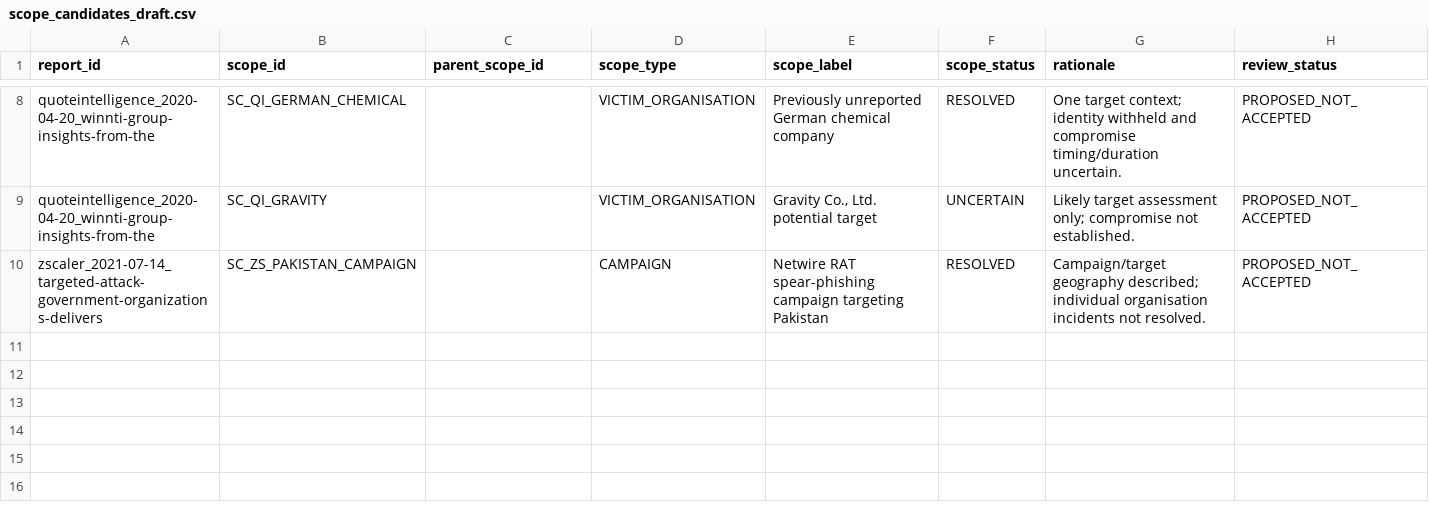
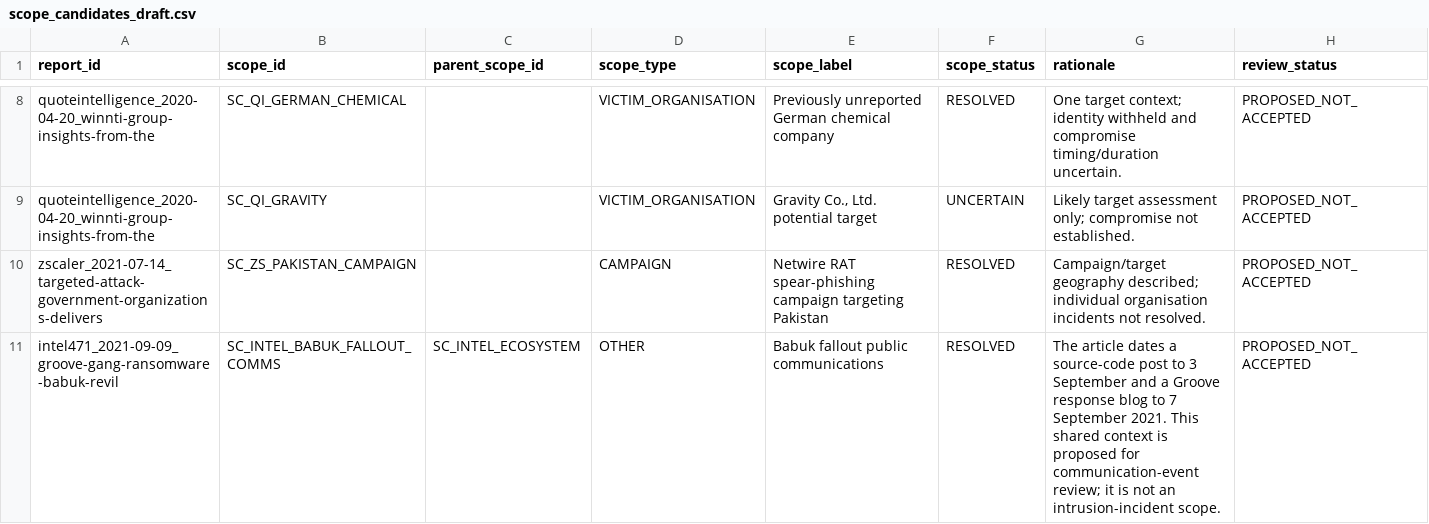
Before and after one commit to sanketnichit/cti-evidence-lab, a CSV file: research/annotation_drafts/AnnoCTR_Pilot_v0.1/scope_candidates_draft.csv, drawn as a sheet; only a part is shown, gaps mark what is left out; the diff names each change by its address in the sheet, - before the commit and + after, or states it on an @@ line.

Commit message:
Correct five-report source review and event-universe triage

```diff
--- a/research/annotation_drafts/AnnoCTR_Pilot_v0.1/scope_candidates_draft.csv
+++ b/research/annotation_drafts/AnnoCTR_Pilot_v0.1/scope_candidates_draft.csv
+row 11: intel471_2021-09-09_groove-gang-ransomware-babuk-revil | SC_INTEL_BABUK_FALLOUT_COMMS | SC_INTEL_ECOSYSTEM | OTHER | Babuk fallout public communications | RESOLVED | The article dates a source-code post to 3 September and a Groove response blog to 7 September 2021. This shared context is proposed for communication-event review; it is not an intrusion-incident scope. | PROPOSED_NOT_ACCEPTED
```
